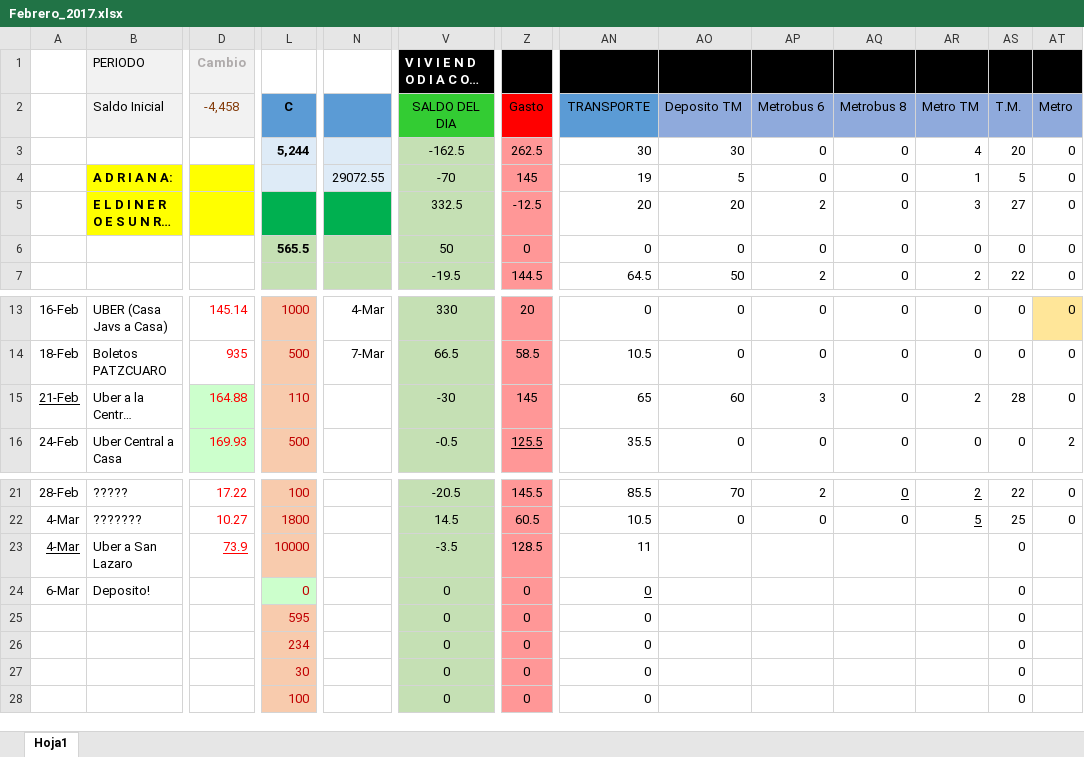
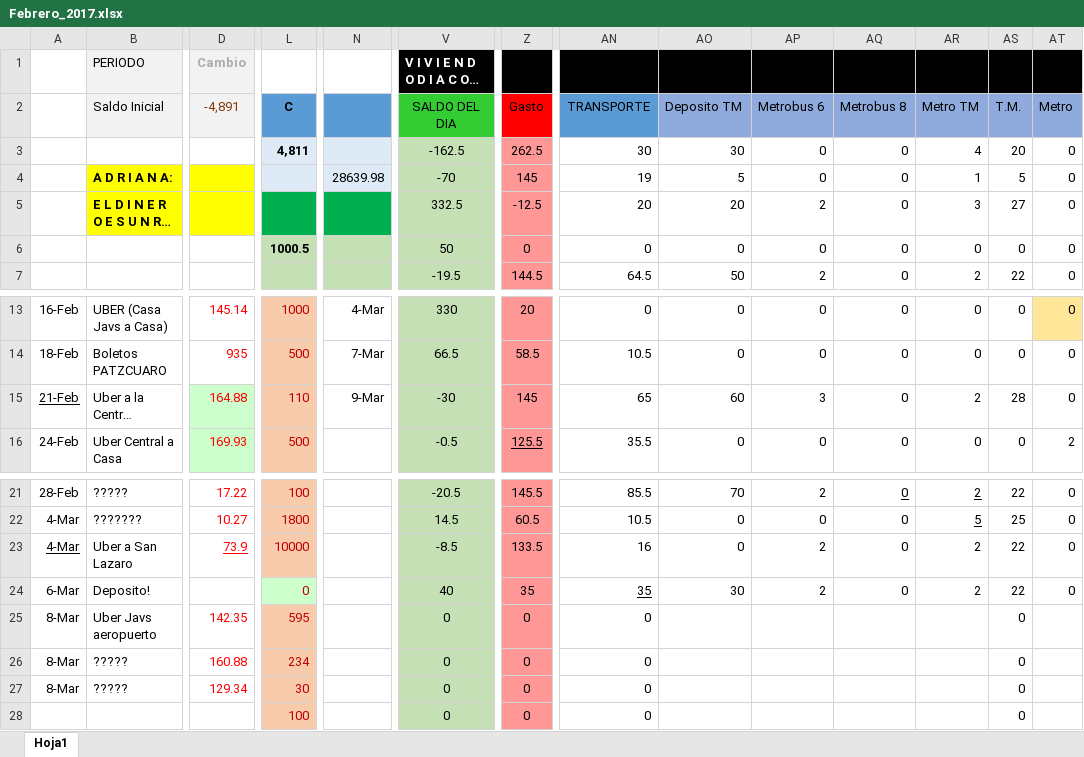
Before and after one commit to Adrifelcha/Adrifelcha, an Excel workbook: Finanzas/Febrero_2017.xlsx, sheet Hoja1, drawn as a sheet; only a part is shown, gaps mark what is left out; long unchanged cells end in …; values as stored, in another font and other column widths than the file's, no borders; the diff covers the shown part only; the diff names each change by its address in the sheet, - before the commit and + after, or states it on an @@ line.

```diff
--- a/Finanzas/Febrero_2017.xlsx (sheet Hoja1)
+++ b/Finanzas/Febrero_2017.xlsx (sheet Hoja1)
-D2: -4,458
+D2: -4,891
-L3 (C): 5,244
+L3 (C): 4,811
-N4: 29072.55
+N4: 28639.98
-L6 (C): 565.5
+L6 (C): 1000.5
-N15: (empty)
+N15: 9-Mar
-V23 (SALDO DEL DIA): -3.5
+V23 (SALDO DEL DIA): -8.5
-Z23 (Gasto): 128.5
+Z23 (Gasto): 133.5
-AN23 (TRANSPORTE): 11
+AN23 (TRANSPORTE): 16
-AO23 (Deposito TM): (empty)
+AO23 (Deposito TM): 0
-AP23:AP24 (Metrobus 6): (empty)
+AP23:AP24 (Metrobus 6): 2
-AQ23:AQ24 (Metrobus 8): (empty)
+AQ23:AQ24 (Metrobus 8): 0
-AR23:AR24 (Metro TM): (empty)
+AR23:AR24 (Metro TM): 2
-AS23:AS24 (T.M.): 0
+AS23:AS24 (T.M.): 22
-AT23:AT24 (Metro): (empty)
+AT23:AT24 (Metro): 0
-V24 (SALDO DEL DIA): 0
+V24 (SALDO DEL DIA): 40
-Z24 (Gasto): 0
+Z24 (Gasto): 35
-AN24 (TRANSPORTE): 0
+AN24 (TRANSPORTE): 35
-AO24 (Deposito TM): (empty)
+AO24 (Deposito TM): 30
-A25:A27: (empty)
+A25:A27: 8-Mar
-B25 (Saldo Inicial): (empty)
+B25 (Saldo Inicial): Uber Javs aeropuerto
-D25 (-4,891): (empty)
+D25 (-4,891): 142.35
-B26:B27 (Saldo Inicial): (empty)
+B26:B27 (Saldo Inicial): ?????
-D26 (-4,891): (empty)
+D26 (-4,891): 160.88
-D27 (-4,891): (empty)
+D27 (-4,891): 129.34
```
Also changed, not shown: 8 edited cells and cell formats elsewhere in this sheet, 10 other files.
